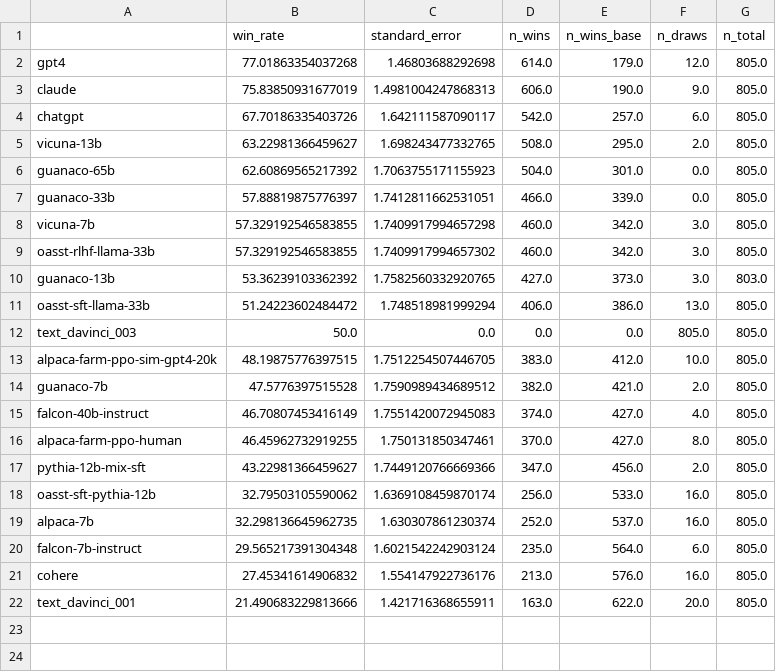
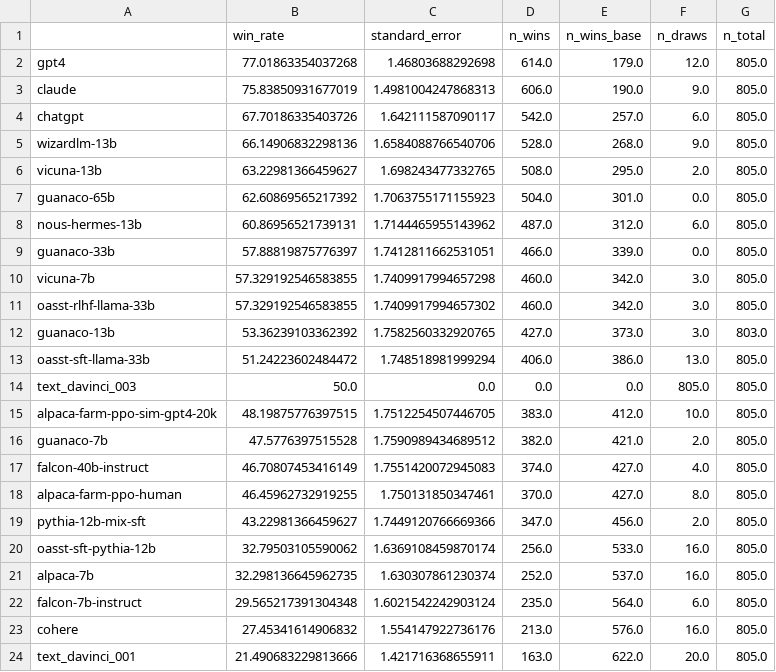
Before and after one commit to tatsu-lab/alpaca_eval, a CSV file: src/alpaca_eval/leaderboards/data_AlpacaEval/full_claude_leaderboard.csv, drawn as a sheet.

Commit message:
update leaderboard

```diff
--- a/src/alpaca_eval/leaderboards/data_AlpacaEval/full_claude_leaderboard.csv
+++ b/src/alpaca_eval/leaderboards/data_AlpacaEval/full_claude_leaderboard.csv
@@ -4,4 +4,6 @@ claude,75.83850931677019,1.4981004247868313,606.0,190.0,9.0,805.0
 chatgpt,67.70186335403726,1.642111587090117,542.0,257.0,6.0,805.0
+wizardlm-13b,66.14906832298136,1.6584088766540706,528.0,268.0,9.0,805.0
 vicuna-13b,63.22981366459627,1.698243477332765,508.0,295.0,2.0,805.0
 guanaco-65b,62.60869565217392,1.7063755171155923,504.0,301.0,0.0,805.0
+nous-hermes-13b,60.86956521739131,1.7144465955143962,487.0,312.0,6.0,805.0
 guanaco-33b,57.88819875776397,1.7412811662531051,466.0,339.0,0.0,805.0
```
Also changed, not shown: src/alpaca_eval/leaderboards/data_AlpacaEval/alpaca_eval_gpt4_leaderboard.csv, src/alpaca_eval/leaderboards/data_AlpacaEval/claude_leaderboard.csv, 1 other file.
